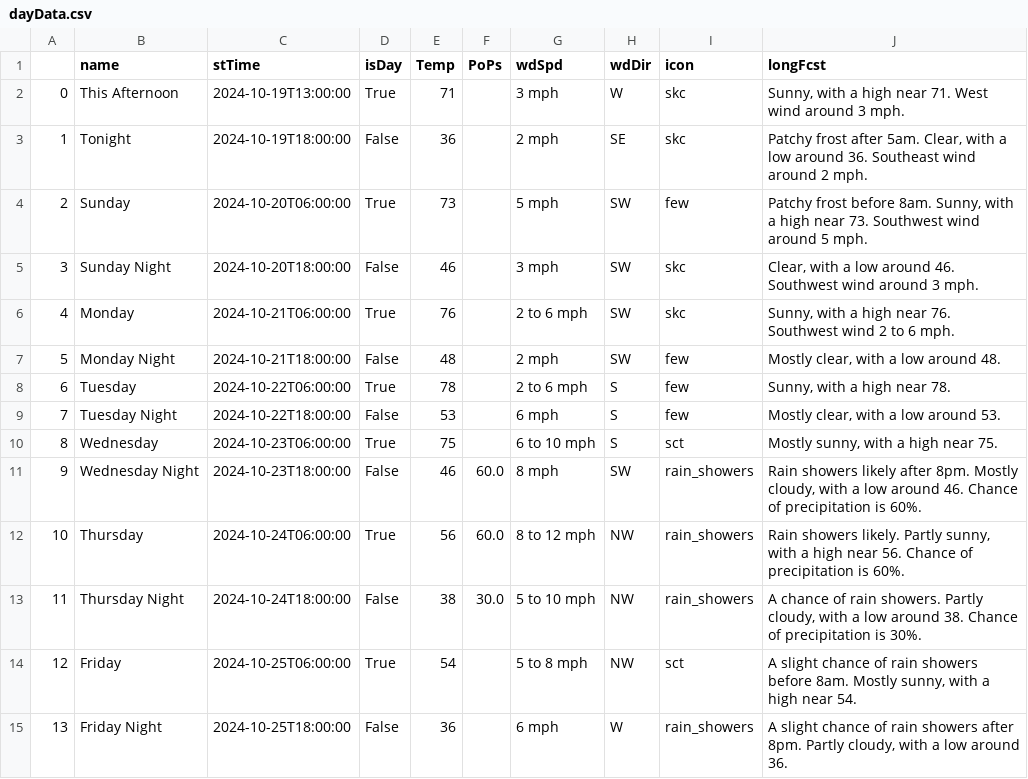
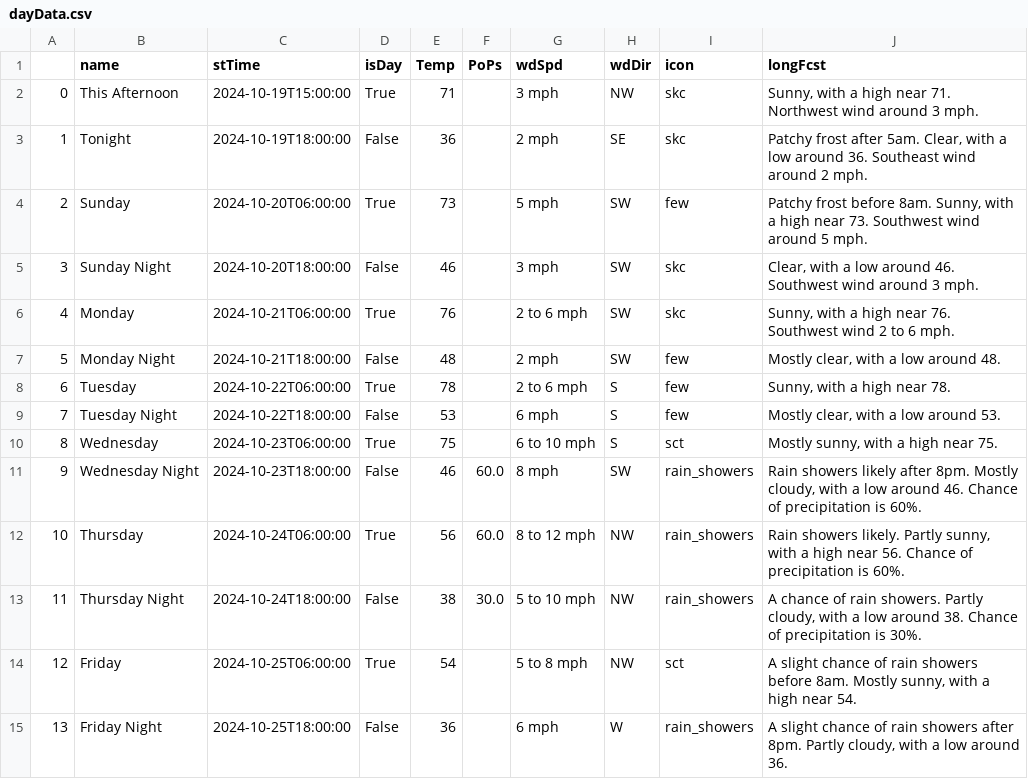
Before and after one commit to avinasharavind/weather-dashboard, a CSV file: static/files/dayData.csv, drawn as a sheet.

```diff
--- a/static/files/dayData.csv
+++ b/static/files/dayData.csv
@@ -1,3 +1,3 @@
 ,name,stTime,isDay,Temp,PoPs,wdSpd,wdDir,icon,longFcst
-0,This Afternoon,2024-10-19T13:00:00,True,71,,3 mph,W,skc,"Sunny, with a high near 71. West wind around 3 mph."
+0,This Afternoon,2024-10-19T15:00:00,True,71,,3 mph,NW,skc,"Sunny, with a high near 71. Northwest wind around 3 mph."
 1,Tonight,2024-10-19T18:00:00,False,36,,2 mph,SE,skc,"Patchy frost after 5am. Clear, with a low around 36. Southeast wind around 2 mph."
```
Also changed, not shown: static/files/hourData.csv, 3 other files.
